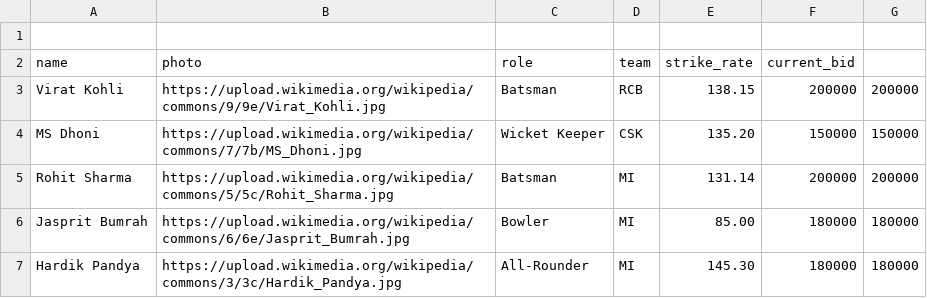
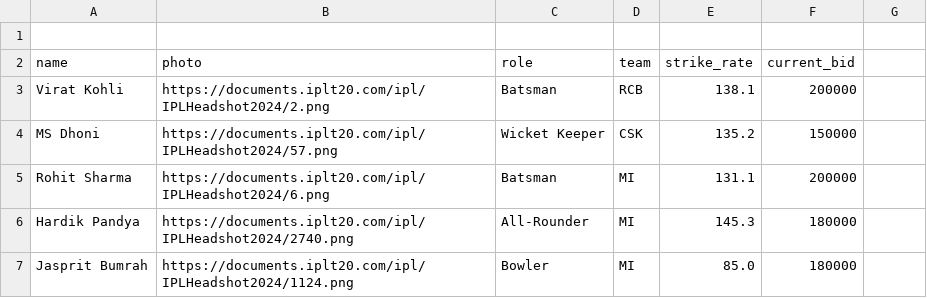
Before and after one commit to Navyashah1804/ipl_auction, a CSV file: players.csv, drawn as a sheet.

Commit message:
Modify player data in players.csv for IPL 2024
Updated player photos and strike rates for IPL 2024.

```diff
--- a/players.csv
+++ b/players.csv
@@ -2,6 +2,6 @@
 name,photo,role,team,strike_rate,current_bid
-Virat Kohli,https://upload.wikimedia.org/wikipedia/commons/9/9e/Virat_Kohli.jpg,Batsman,RCB,138.15,200000,200000
-MS Dhoni,https://upload.wikimedia.org/wikipedia/commons/7/7b/MS_Dhoni.jpg,Wicket Keeper,CSK,135.20,150000,150000
-Rohit Sharma,https://upload.wikimedia.org/wikipedia/commons/5/5c/Rohit_Sharma.jpg,Batsman,MI,131.14,200000,200000
-Jasprit Bumrah,https://upload.wikimedia.org/wikipedia/commons/6/6e/Jasprit_Bumrah.jpg,Bowler,MI,85.00,180000,180000
-Hardik Pandya,https://upload.wikimedia.org/wikipedia/commons/3/3c/Hardik_Pandya.jpg,All-Rounder,MI,145.30,180000,180000
+Virat Kohli,https://documents.iplt20.com/ipl/IPLHeadshot2024/2.png,Batsman,RCB,138.1,200000
+MS Dhoni,https://documents.iplt20.com/ipl/IPLHeadshot2024/57.png,Wicket Keeper,CSK,135.2,150000
+Rohit Sharma,https://documents.iplt20.com/ipl/IPLHeadshot2024/6.png,Batsman,MI,131.1,200000
+Hardik Pandya,https://documents.iplt20.com/ipl/IPLHeadshot2024/2740.png,All-Rounder,MI,145.3,180000
+Jasprit Bumrah,https://documents.iplt20.com/ipl/IPLHeadshot2024/1124.png,Bowler,MI,85.0,180000
```
